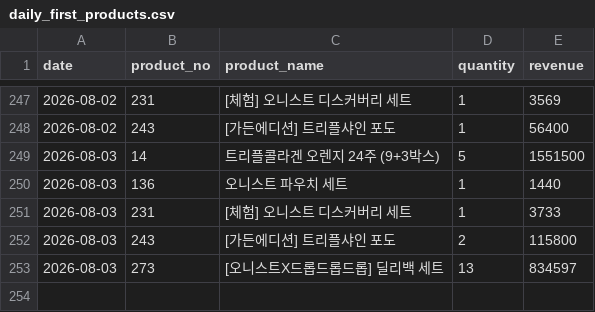
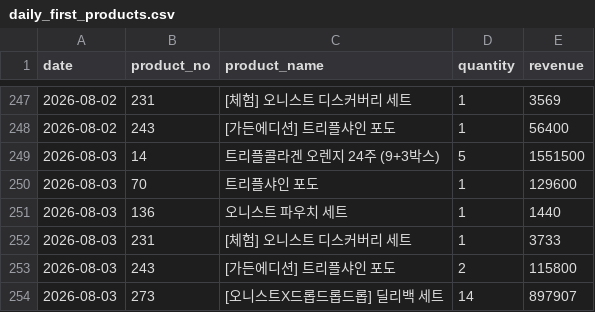
Before and after one commit to kaioh1010/cafe24-tracker, a CSV file: data/daily_first_products.csv, drawn as a sheet; only a part is shown, gaps mark what is left out.

```diff
--- a/data/daily_first_products.csv
+++ b/data/daily_first_products.csv
@@ -249,2 +249,3 @@ date,product_no,product_name,quantity,revenue
 2026-08-03,14,트리플콜라겐 오렌지 24주 (9+3박스),5,1551500
+2026-08-03,70,트리플샤인 포도,1,129600
 2026-08-03,136,오니스트 파우치 세트,1,1440
@@ -252,2 +253,2 @@ date,product_no,product_name,quantity,revenue
 2026-08-03,243,[가든에디션] 트리플샤인 포도,2,115800
-2026-08-03,273,[오니스트X드롭드롭드롭] 딜리백 세트,13,834597
+2026-08-03,273,[오니스트X드롭드롭드롭] 딜리백 세트,14,897907
```
Also changed, not shown: data/daily_sales.csv, data/daily_summary.csv.
